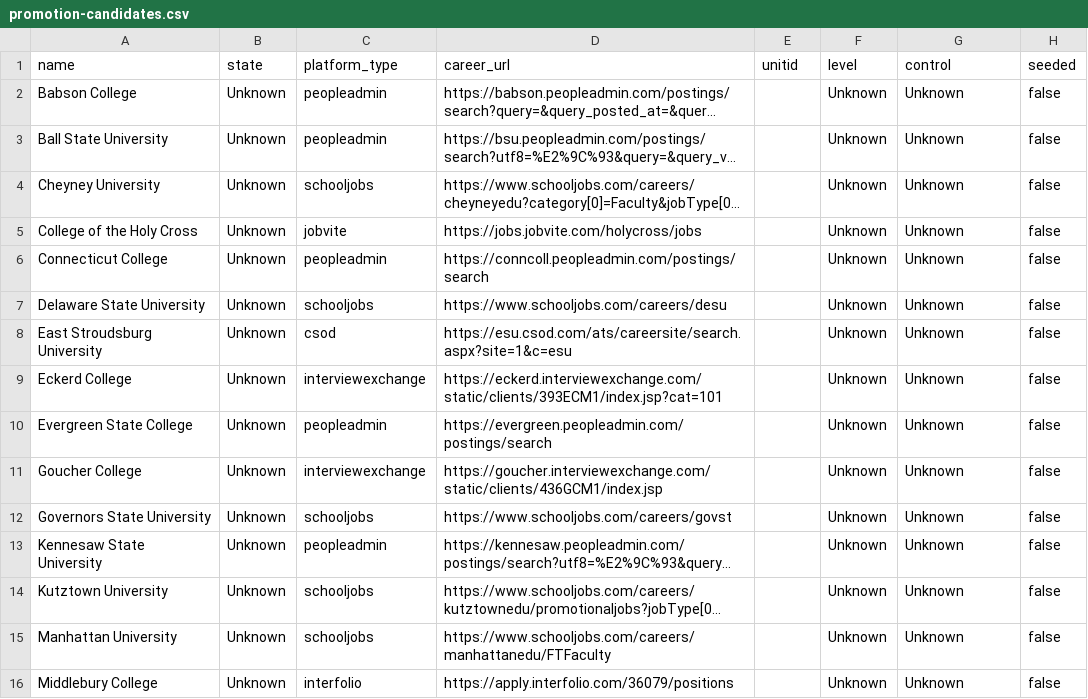
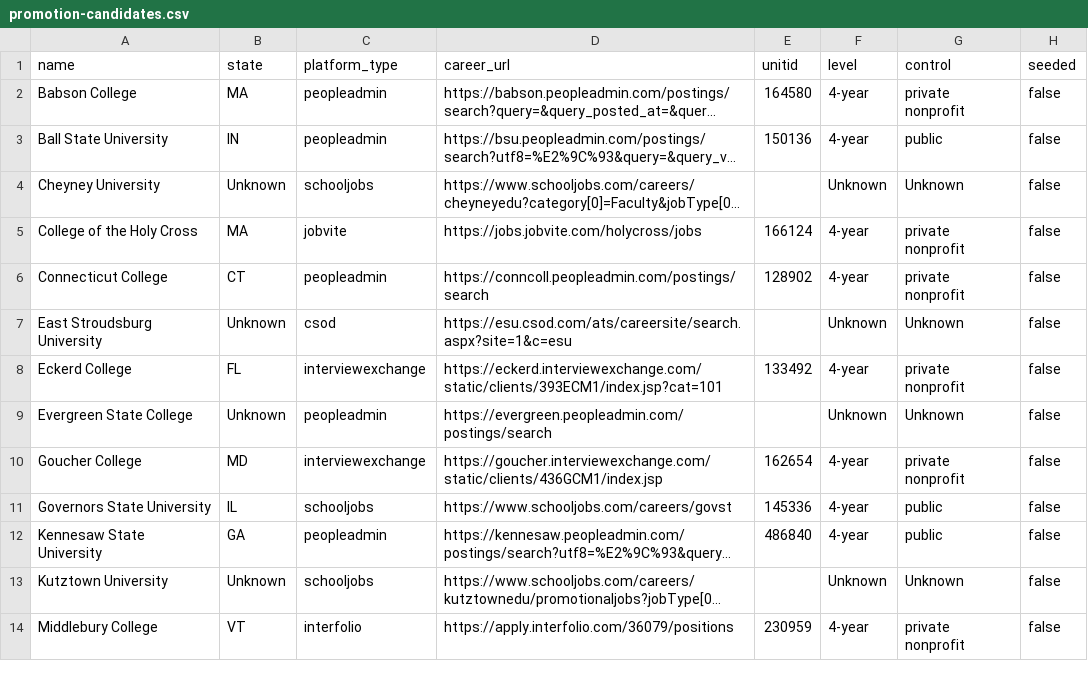
Before and after one commit to sazeka/Faculty-Jobs, a CSV file: generated/promotion-candidates.csv, drawn as a sheet; only a part is shown; long unchanged cells end in …; removed rows and columns are numbered as before the commit, all else as after; the diff covers the shown part only; the diff names each change by its address in the sheet, - before the commit and + after, or states it on an @@ line.

```diff
--- a/generated/promotion-candidates.csv
+++ b/generated/promotion-candidates.csv
-B2 (state): Unknown
+B2 (state): MA
-E2 (unitid): (empty)
+E2 (unitid): 164580
-F2:F3 (level): Unknown
+F2:F3 (level): 4-year
-G2 (control): Unknown
+G2 (control): private nonprofit
-B3 (state): Unknown
+B3 (state): IN
-E3 (unitid): (empty)
+E3 (unitid): 150136
-G3 (control): Unknown
+G3 (control): public
-B5 (state): Unknown
+B5 (state): MA
-E5 (unitid): (empty)
+E5 (unitid): 166124
-F5:F6 (level): Unknown
+F5:F6 (level): 4-year
-G5:G6 (control): Unknown
+G5:G6 (control): private nonprofit
-B6 (state): Unknown
+B6 (state): CT
-E6 (unitid): (empty)
+E6 (unitid): 128902
-row 7: Delaware State University | Unknown | schooljobs | https://www.schooljobs.com/careers/desu |  | Unknown | Unknown | false
-B8 (state): Unknown
+B8 (state): FL
-E8 (unitid): (empty)
+E8 (unitid): 133492
-F8 (level): Unknown
+F8 (level): 4-year
-G8 (control): Unknown
+G8 (control): private nonprofit
-B10 (state): Unknown
+B10 (state): MD
-E10 (unitid): (empty)
+E10 (unitid): 162654
-F10:F12 (level): Unknown
+F10:F12 (level): 4-year
-G10 (control): Unknown
+G10 (control): private nonprofit
-B11 (state): Unknown
+B11 (state): IL
-E11 (unitid): (empty)
+E11 (unitid): 145336
-G11:G12 (control): Unknown
+G11:G12 (control): public
-B12 (state): Unknown
+B12 (state): GA
-E12 (unitid): (empty)
+E12 (unitid): 486840
-row 15: Manhattan University | Unknown | schooljobs | https://www.schooljobs.com/careers/manhattanedu/FTFaculty |  | Unknown | Unknown | false
-B14 (state): Unknown
+B14 (state): VT
-E14 (unitid): (empty)
+E14 (unitid): 230959
-F14 (level): Unknown
+F14 (level): 4-year
-G14 (control): Unknown
+G14 (control): private nonprofit
```
Also changed, not shown: 2 added rows, 6 removed rows and 24 edited cells elsewhere in this file, 14 other files.
